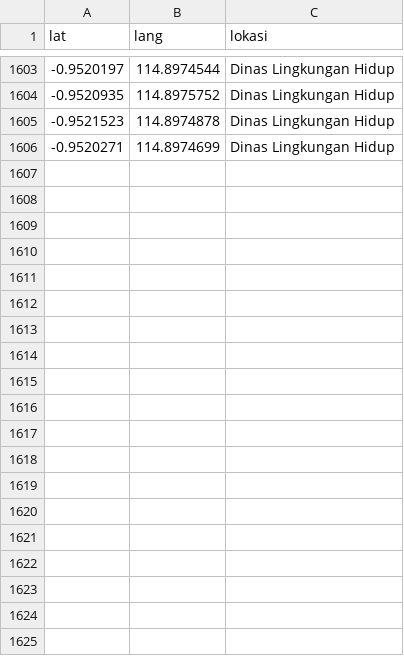
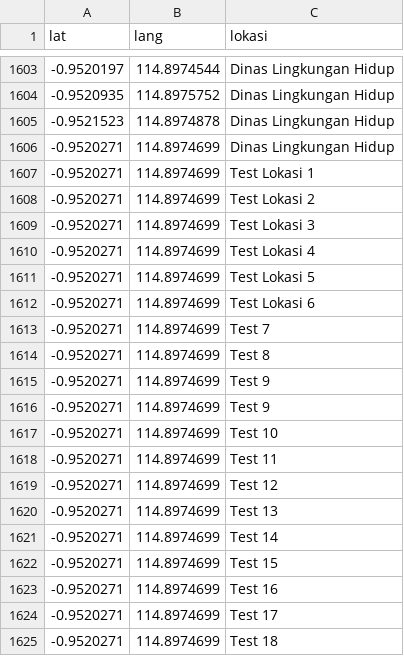
Before and after one commit to duniandis/data_apk, a CSV file: koordinat_presensi.csv, drawn as a sheet; only a part is shown, gaps mark what is left out; the diff covers the shown part only; the diff names each change by its address in the sheet, - before the commit and + after, or states it on an @@ line.

Commit message:
Update koordinat_presensi.csv

```diff
--- a/koordinat_presensi.csv
+++ b/koordinat_presensi.csv
+row 1607: -0.9520271 | 114.8974699 | Test Lokasi 1
+row 1608: -0.9520271 | 114.8974699 | Test Lokasi 2
+row 1609: -0.9520271 | 114.8974699 | Test Lokasi 3
+row 1610: -0.9520271 | 114.8974699 | Test Lokasi 4
+row 1611: -0.9520271 | 114.8974699 | Test Lokasi 5
+row 1612: -0.9520271 | 114.8974699 | Test Lokasi 6
+row 1613: -0.9520271 | 114.8974699 | Test 7
+row 1614: -0.9520271 | 114.8974699 | Test 8
+row 1615: -0.9520271 | 114.8974699 | Test 9
+row 1616: -0.9520271 | 114.8974699 | Test 9
+row 1617: -0.9520271 | 114.8974699 | Test 10
+row 1618: -0.9520271 | 114.8974699 | Test 11
+row 1619: -0.9520271 | 114.8974699 | Test 12
+row 1620: -0.9520271 | 114.8974699 | Test 13
+row 1621: -0.9520271 | 114.8974699 | Test 14
+row 1622: -0.9520271 | 114.8974699 | Test 15
+row 1623: -0.9520271 | 114.8974699 | Test 16
+row 1624: -0.9520271 | 114.8974699 | Test 17
+row 1625: -0.9520271 | 114.8974699 | Test 18
```
Also changed, not shown: 15 added rows elsewhere in this file.
